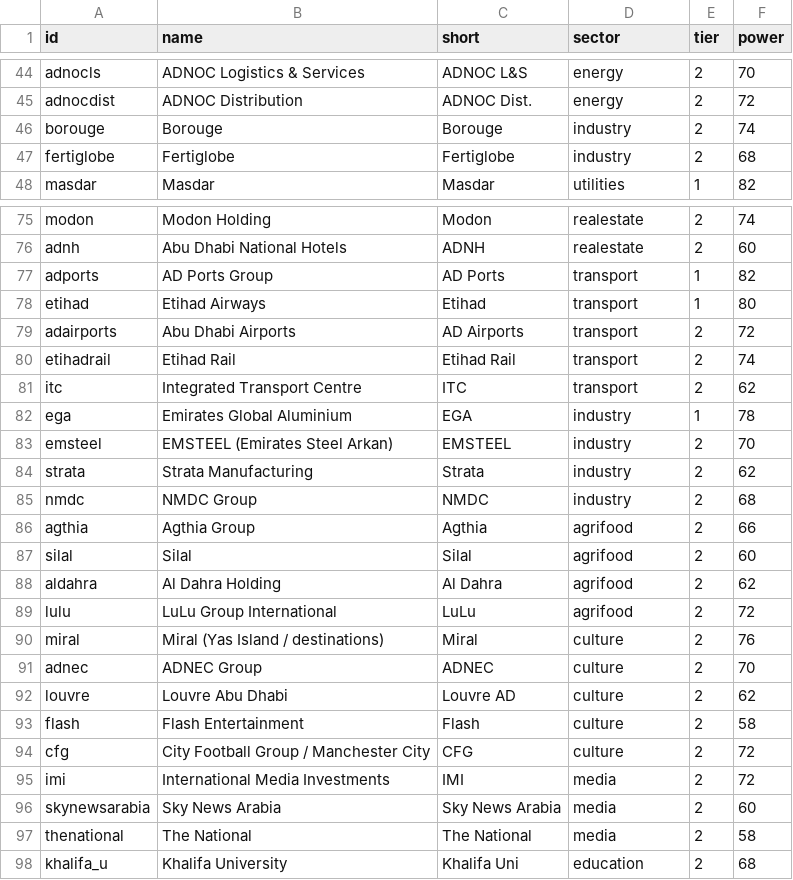
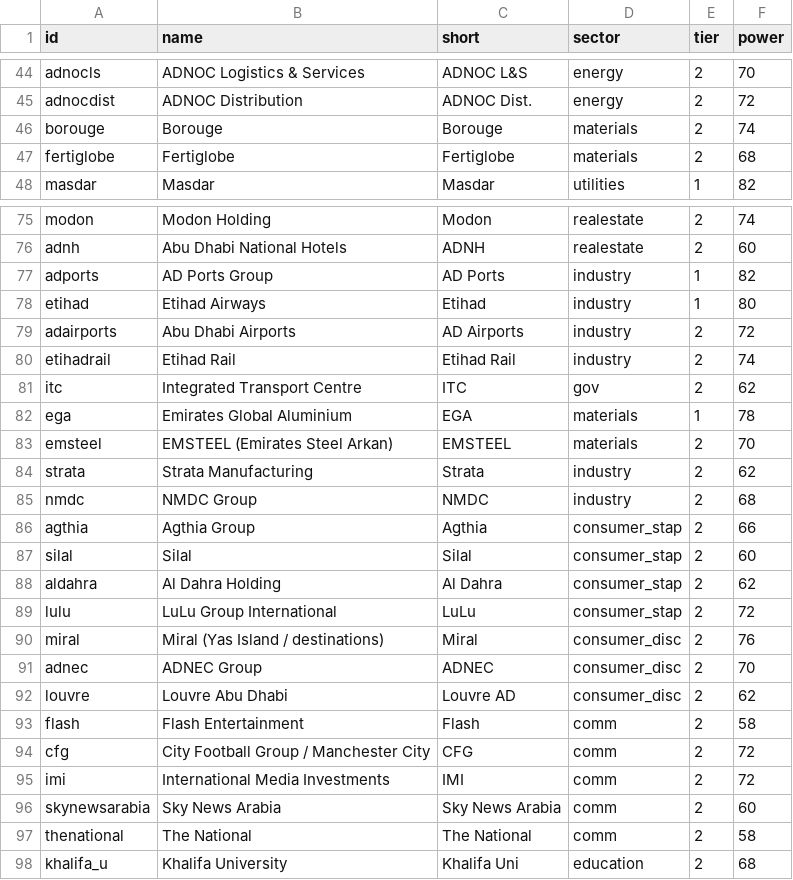
Before and after one commit to qizhangumich/power_network, a CSV file: data/institutions.csv, drawn as a sheet; only a part is shown, gaps mark what is left out; the diff covers the shown part only.

```diff
--- a/data/institutions.csv
+++ b/data/institutions.csv
@@ -45,4 +45,4 @@ adnocls,ADNOC Logistics & Services,ADNOC L&S,energy,2,70
 adnocdist,ADNOC Distribution,ADNOC Dist.,energy,2,72
-borouge,Borouge,Borouge,industry,2,74
-fertiglobe,Fertiglobe,Fertiglobe,industry,2,68
+borouge,Borouge,Borouge,materials,2,74
+fertiglobe,Fertiglobe,Fertiglobe,materials,2,68
 masdar,Masdar,Masdar,utilities,1,82
@@ -76,23 +76,23 @@ modon,Modon Holding,Modon,realestate,2,74
 adnh,Abu Dhabi National Hotels,ADNH,realestate,2,60
-adports,AD Ports Group,AD Ports,transport,1,82
-etihad,Etihad Airways,Etihad,transport,1,80
-adairports,Abu Dhabi Airports,AD Airports,transport,2,72
-etihadrail,Etihad Rail,Etihad Rail,transport,2,74
-itc,Integrated Transport Centre,ITC,transport,2,62
-ega,Emirates Global Aluminium,EGA,industry,1,78
-emsteel,EMSTEEL (Emirates Steel Arkan),EMSTEEL,industry,2,70
+adports,AD Ports Group,AD Ports,industry,1,82
+etihad,Etihad Airways,Etihad,industry,1,80
+adairports,Abu Dhabi Airports,AD Airports,industry,2,72
+etihadrail,Etihad Rail,Etihad Rail,industry,2,74
+itc,Integrated Transport Centre,ITC,gov,2,62
+ega,Emirates Global Aluminium,EGA,materials,1,78
+emsteel,EMSTEEL (Emirates Steel Arkan),EMSTEEL,materials,2,70
 strata,Strata Manufacturing,Strata,industry,2,62
 nmdc,NMDC Group,NMDC,industry,2,68
-agthia,Agthia Group,Agthia,agrifood,2,66
-silal,Silal,Silal,agrifood,2,60
-aldahra,Al Dahra Holding,Al Dahra,agrifood,2,62
-lulu,LuLu Group International,LuLu,agrifood,2,72
-miral,Miral (Yas Island / destinations),Miral,culture,2,76
-adnec,ADNEC Group,ADNEC,culture,2,70
-louvre,Louvre Abu Dhabi,Louvre AD,culture,2,62
-flash,Flash Entertainment,Flash,culture,2,58
-cfg,City Football Group / Manchester City,CFG,culture,2,72
-imi,International Media Investments,IMI,media,2,72
-skynewsarabia,Sky News Arabia,Sky News Arabia,media,2,60
-thenational,The National,The National,media,2,58
+agthia,Agthia Group,Agthia,consumer_stap,2,66
+silal,Silal,Silal,consumer_stap,2,60
+aldahra,Al Dahra Holding,Al Dahra,consumer_stap,2,62
+lulu,LuLu Group International,LuLu,consumer_stap,2,72
+miral,Miral (Yas Island / destinations),Miral,consumer_disc,2,76
+adnec,ADNEC Group,ADNEC,consumer_disc,2,70
+louvre,Louvre Abu Dhabi,Louvre AD,consumer_disc,2,62
+flash,Flash Entertainment,Flash,comm,2,58
+cfg,City Football Group / Manchester City,CFG,comm,2,72
+imi,International Media Investments,IMI,comm,2,72
+skynewsarabia,Sky News Arabia,Sky News Arabia,comm,2,60
+thenational,The National,The National,comm,2,58
 khalifa_u,Khalifa University,Khalifa Uni,education,2,68
```
Also changed, not shown: 19 edited cells elsewhere in this file, data/people.csv, 18 other files.
